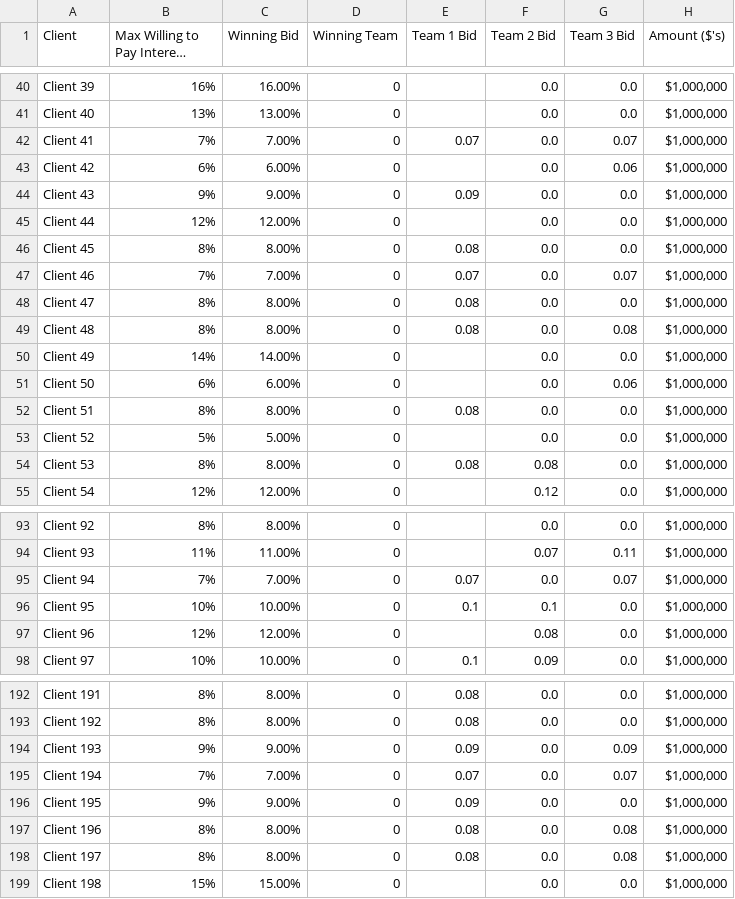
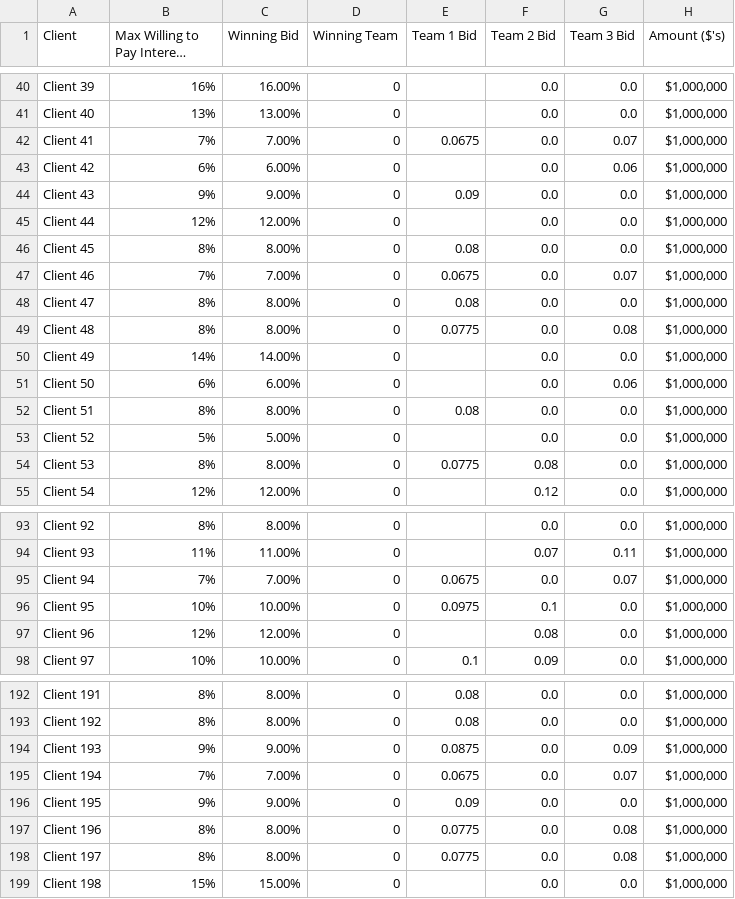
Before and after one commit to VirtualPercy/AAE-625-HW5, a CSV file: Final offer.csv, drawn as a sheet; only a part is shown, gaps mark what is left out; long unchanged cells end in …; the diff covers the shown part only; the diff names each change by its address in the sheet, - before the commit and + after, or states it on an @@ line.

```diff
--- a/Final offer.csv
+++ b/Final offer.csv
-E42 (Team 1 Bid): 0.07
+E42 (Team 1 Bid): 0.0675
-E47 (Team 1 Bid): 0.07
+E47 (Team 1 Bid): 0.0675
-E49 (Team 1 Bid): 0.08
+E49 (Team 1 Bid): 0.0775
-E54 (Team 1 Bid): 0.08
+E54 (Team 1 Bid): 0.0775
-E95 (Team 1 Bid): 0.07
+E95 (Team 1 Bid): 0.0675
-E96 (Team 1 Bid): 0.1
+E96 (Team 1 Bid): 0.0975
-E194 (Team 1 Bid): 0.09
+E194 (Team 1 Bid): 0.0875
-E195 (Team 1 Bid): 0.07
+E195 (Team 1 Bid): 0.0675
-E197:E198 (Team 1 Bid): 0.08
+E197:E198 (Team 1 Bid): 0.0775
```
Also changed, not shown: 39 edited cells elsewhere in this file, 1 other file.
